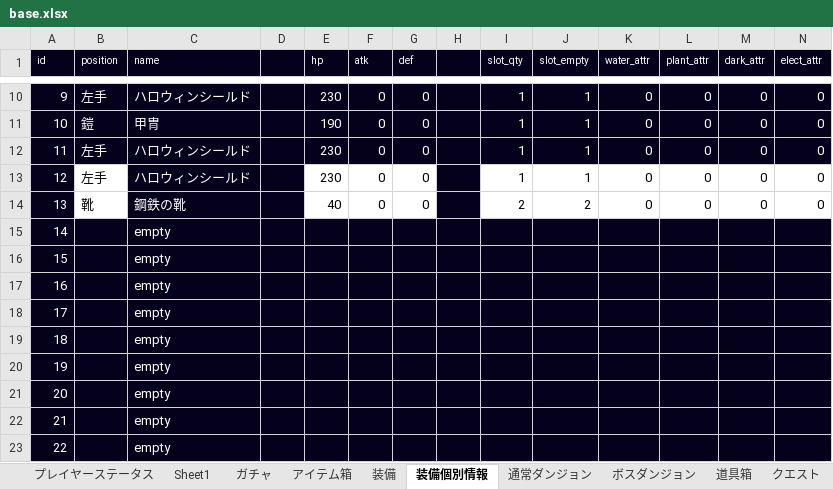
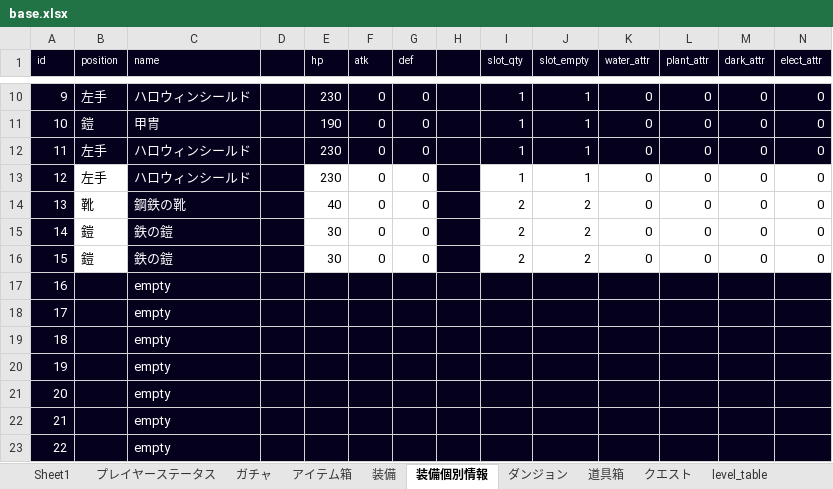
Before and after one commit to TakenokoEmpire/mypj, an Excel workbook: new_system/systems/base.xlsx, sheet 装備個別情報, drawn as a sheet; only a part is shown, gaps mark what is left out; values as stored, in another font and other column widths than the file's, no borders; the diff names each change by its address in the sheet, - before the commit and + after, or states it on an @@ line.

```diff
--- a/new_system/systems/base.xlsx (sheet 装備個別情報)
+++ b/new_system/systems/base.xlsx (sheet 装備個別情報)
+sheet tab: ダンジョン
@@ sheet tab order changed: Sheet1 | プレイヤーステータス | ガチャ | アイテム箱 | 装備 | 装備個別情報 | ダンジョン | 道具箱 | クエスト | level_table @@
-B15:B16 (position): (empty)
+B15:B16 (position): 鎧
-B15:B16 fill: #05011D
+B15:B16 fill: none
-C15:C16 (name): empty
+C15:C16 (name): 鉄の鎧
-E15:E16 (hp): (empty)
+E15:E16 (hp): 30
-E15:G16 fill: #05011D
+E15:G16 fill: none
-F15:F16 (atk): (empty)
+F15:F16 (atk): 0
-G15:G16 (def): (empty)
+G15:G16 (def): 0
-I15:I16 (slot_qty): (empty)
+I15:I16 (slot_qty): 2
-I15:N16 fill: #05011D
+I15:N16 fill: none
-J15:J16 (slot_empty): (empty)
+J15:J16 (slot_empty): 2
-K15:K16 (water_attr): (empty)
+K15:K16 (water_attr): 0
-L15:L16 (plant_attr): (empty)
+L15:L16 (plant_attr): 0
-M15:M16 (dark_attr): (empty)
+M15:M16 (dark_attr): 0
-N15:N16 (elect_attr): (empty)
+N15:N16 (elect_attr): 0
```
Also changed, not shown: sheet ゴブリン, sheet ミノタウロス, sheet クエスト, sheet 道具箱, sheet プレイヤーステータス, sheet アイテム箱, 1 more sheet, other sheet tabs, 3 other files.
